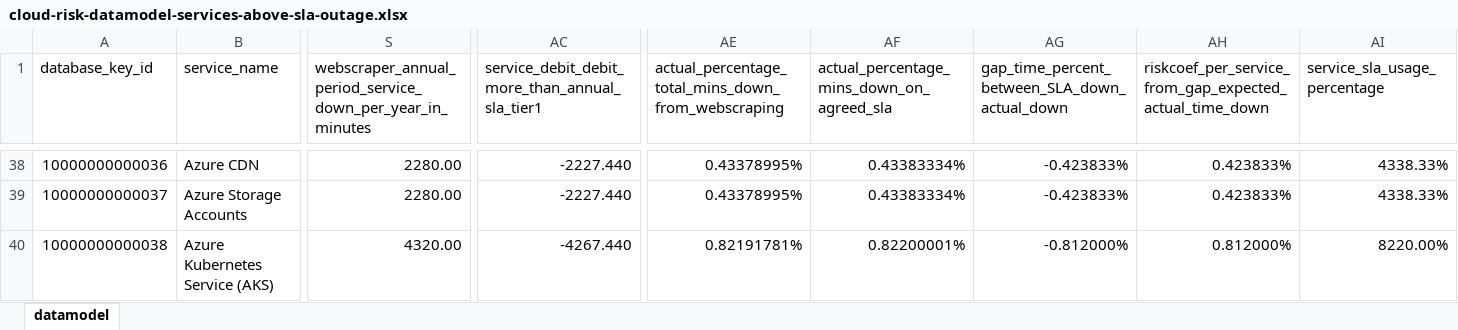
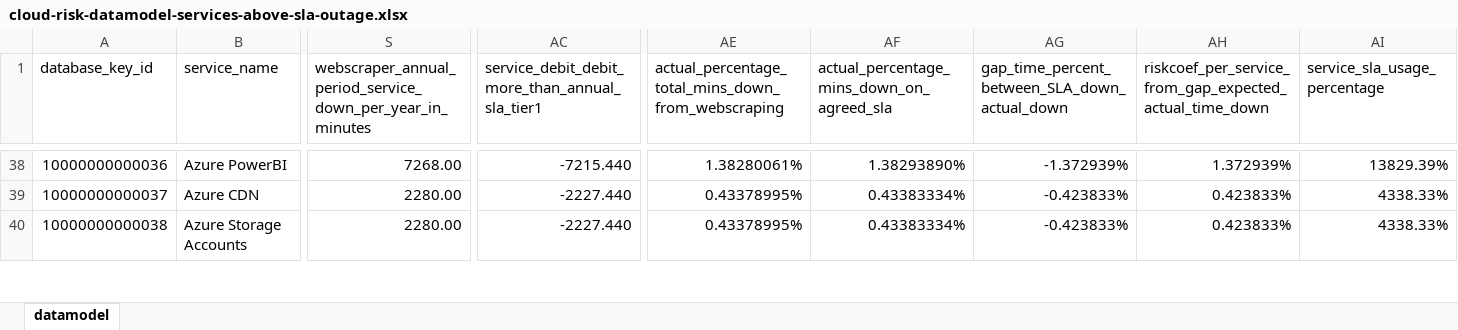
Before and after one commit to jpacerqueira/insureyourtechcloudgraph, an Excel workbook: information/datamodel/cloud-risk-datamodel-services-above-sla-outage.xlsx, sheet datamodel, drawn as a sheet; only a part is shown, gaps mark what is left out; values as stored, in another font and other column widths than the file's, no cell formats; charts and pictures not drawn; the diff covers the shown part only; the diff names each change by its address in the sheet, - before the commit and + after, or states it on an @@ line.

```diff
--- a/information/datamodel/cloud-risk-datamodel-services-above-sla-outage.xlsx (sheet datamodel)
+++ b/information/datamodel/cloud-risk-datamodel-services-above-sla-outage.xlsx (sheet datamodel)
-B38 (service_name): Azure CDN
+B38 (service_name): Azure PowerBI
-S38: 2280.00
+S38: 7268.00
-AC38: -2227.440
+AC38: -7215.440
-AE38: 0.43378995%
+AE38: 1.38280061%
-AF38: 0.43383334%
+AF38: 1.38293890%
-AG38: -0.423833%
+AG38: -1.372939%
-AH38: 0.423833%
+AH38: 1.372939%
-AI38 (service_sla_usage_percentage): 4338.33%
+AI38 (service_sla_usage_percentage): 13829.39%
-B39 (service_name): Azure Storage Accounts
+B39 (service_name): Azure CDN
-B40 (service_name): Azure Kubernetes Service (AKS)
+B40 (service_name): Azure Storage Accounts
-S40: 4320.00
+S40: 2280.00
-AC40: -4267.440
+AC40: -2227.440
-AE40: 0.82191781%
+AE40: 0.43378995%
-AF40: 0.82200001%
+AF40: 0.43383334%
-AG40: -0.812000%
+AG40: -0.423833%
-AH40: 0.812000%
+AH40: 0.423833%
-AI40 (service_sla_usage_percentage): 8220.00%
+AI40 (service_sla_usage_percentage): 4338.33%
```
Also changed, not shown: 1 added row and 753 edited cells elsewhere in this sheet, cell formats, 3 other files.
